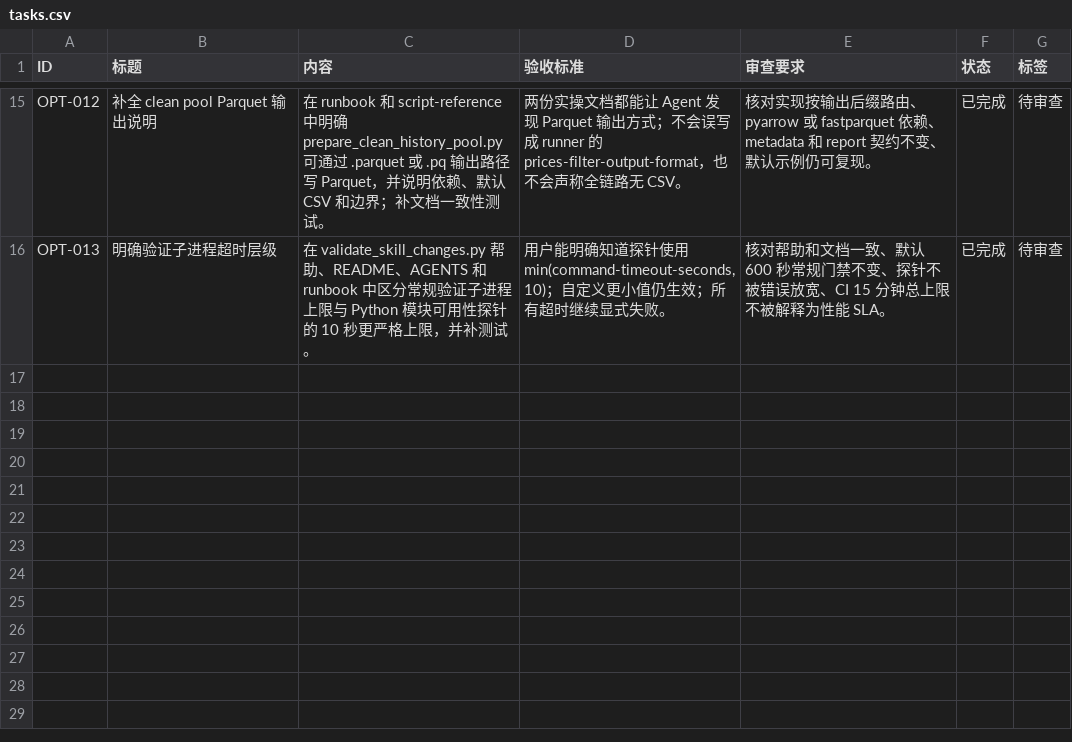
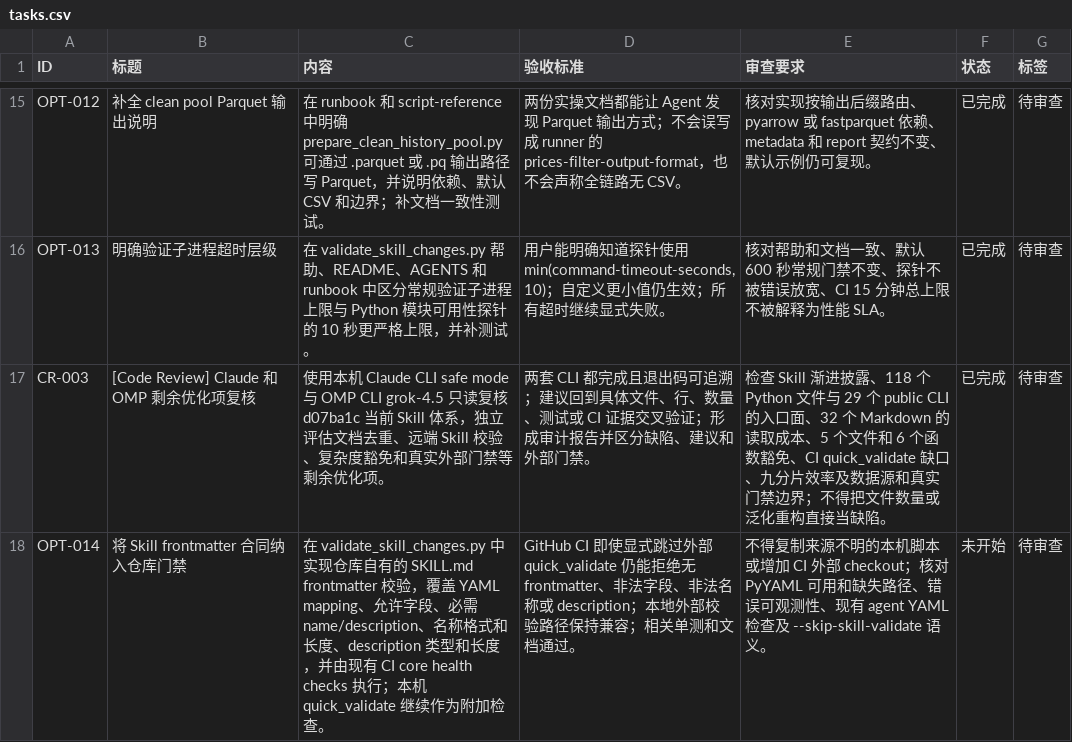
Before and after one commit to MisonL/a-share-selection-strategy-skill, a CSV file: tasks.csv, drawn as a sheet; only a part is shown, gaps mark what is left out; the diff names each change by its address in the sheet, - before the commit and + after, or states it on an @@ line.

Commit message:
docs: record remaining skill optimization review

```diff
--- a/tasks.csv
+++ b/tasks.csv
+row 17: CR-003 | [Code Review] Claude 和 OMP 剩余优化项复核 | 使用本机 Claude CLI safe mode 与 OMP CLI grok-4.5 只读复核 d07ba1c 当前 Skill 体系，独立评估文档去重、远端 Skill 校验、复杂度豁免和真实外部门禁等剩余优化项。 | 两套 CLI 都完成且退出码可追溯；建议回到具体文件、行、数量、测试或 CI 证据交叉验证；形成审计报告并区分缺陷、建议和外部门禁。 | 检查 Skill 渐进披露、118 个 Python 文件与 29 个 public CLI 的入口面、32 个 Markdown 的读取成本、5 个文件和 6 个函数豁免、CI quick_validate 缺口、九分片效率及数据源和真实门禁边界；不得把文件数量或泛化重构直接当缺陷。 | 已完成 | 待审查
+row 18: OPT-014 | 将 Skill frontmatter 合同纳入仓库门禁 | 在 validate_skill_changes.py 中实现仓库自有的 SKILL.md frontmatter 校验，覆盖 YAML mapping、允许字段、必需 name/description、名称格式和长度、description 类型和长度，并由现有 CI core health checks 执行；本机 quick_validate 继续作为附加检查。 | GitHub CI 即使显式跳过外部 quick_validate 仍能拒绝无 frontmatter、非法字段、非法名称或 description；本地外部校验路径保持兼容；相关单测和文档通过。 | 不得复制来源不明的本机脚本或增加 CI 外部 checkout；核对 PyYAML 可用和缺失路径、错误可观测性、现有 agent YAML 检查及 --skip-skill-validate 语义。 | 未开始 | 待审查
```
Also changed, not shown: 2 other files.
